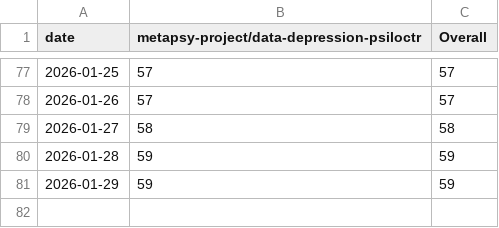
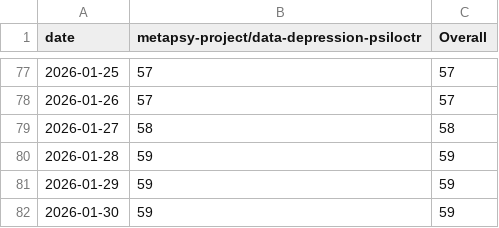
Before and after one commit to PennLINC/sypres-docs, a CSV file: _data/clone-tracking/cumulative/all_repos_cumulative.csv, drawn as a sheet; only a part is shown, gaps mark what is left out; the diff names each change by its address in the sheet, - before the commit and + after, or states it on an @@ line.

```diff
--- a/_data/clone-tracking/cumulative/all_repos_cumulative.csv
+++ b/_data/clone-tracking/cumulative/all_repos_cumulative.csv
+row 82: 2026-01-30 | 59 | 59
```
Also changed, not shown: _data/clone-tracking/cumulative/metapsy-project_data-depression-psiloctr_cum_clones.csv, _data/clone-tracking/daily/metapsy-project_data-depression-psiloctr_daily_clones.csv.
